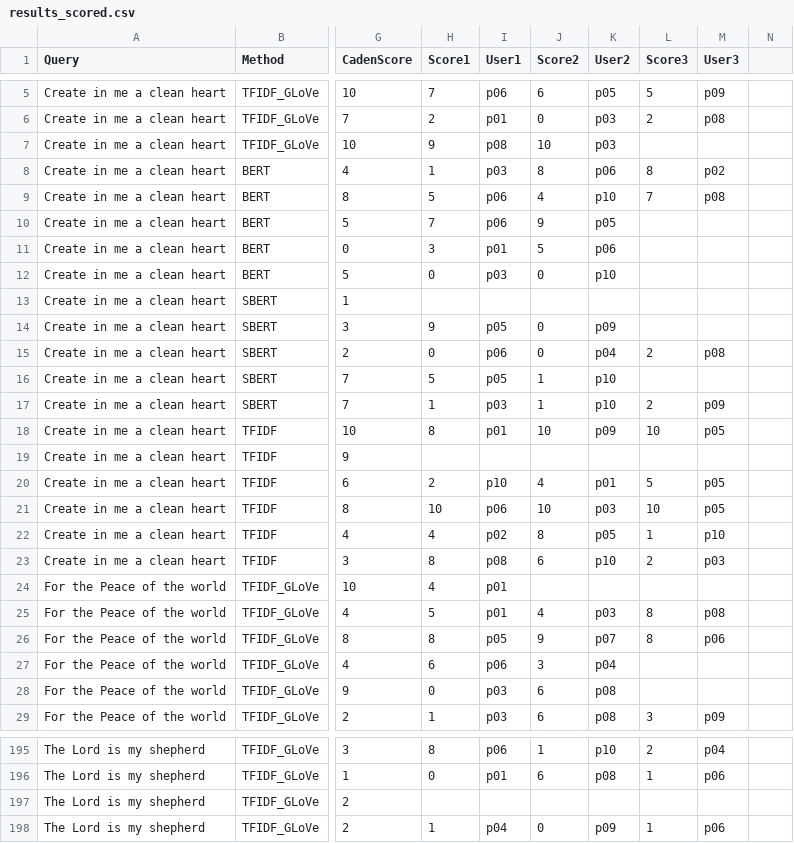
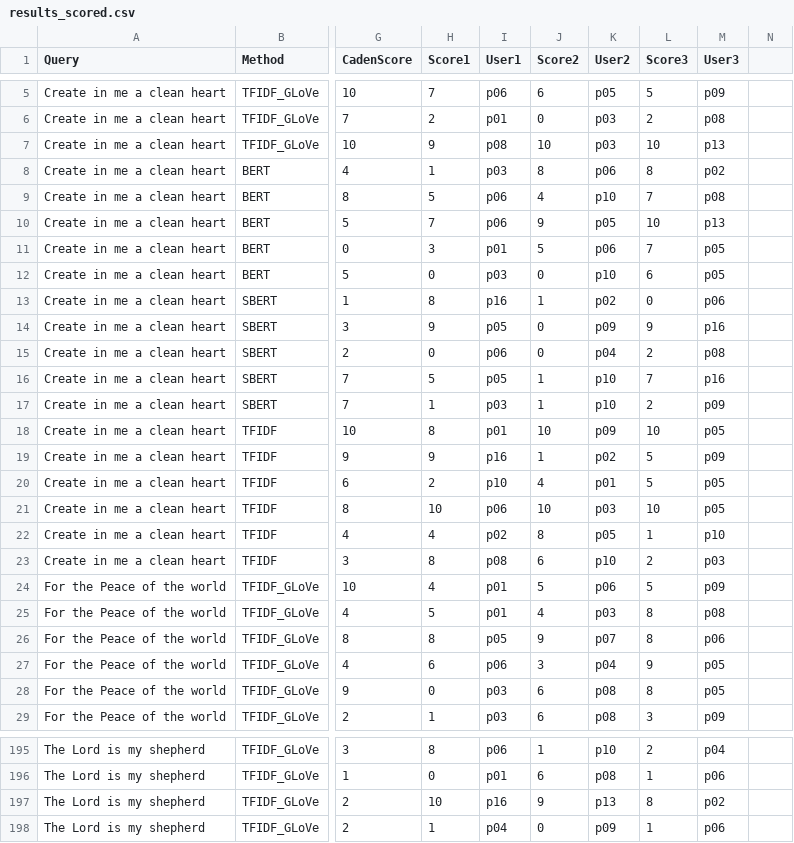
Before and after one commit to cwc09262/psalms-nlp-research, a CSV file: data/results_scored.csv, drawn as a sheet; only a part is shown, gaps mark what is left out; the diff covers the shown part only; the diff names each change by its address in the sheet, - before the commit and + after, or states it on an @@ line.

Commit message:
finished collecting all of the scores needed

```diff
--- a/data/results_scored.csv
+++ b/data/results_scored.csv
-L7 (Score3): (empty)
+L7 (Score3): 10
-M7 (User3): (empty)
+M7 (User3): p13
-L10 (Score3): (empty)
+L10 (Score3): 10
-M10 (User3): (empty)
+M10 (User3): p13
-L11 (Score3): (empty)
+L11 (Score3): 7
-M11:M12 (User3): (empty)
+M11:M12 (User3): p05
-L12 (Score3): (empty)
+L12 (Score3): 6
-H13 (Score1): (empty)
+H13 (Score1): 8
-I13 (User1): (empty)
+I13 (User1): p16
-J13 (Score2): (empty)
+J13 (Score2): 1
-K13 (User2): (empty)
+K13 (User2): p02
-L13 (Score3): (empty)
+L13 (Score3): 0
-M13 (User3): (empty)
+M13 (User3): p06
-L14 (Score3): (empty)
+L14 (Score3): 9
-M14 (User3): (empty)
+M14 (User3): p16
-L16 (Score3): (empty)
+L16 (Score3): 7
-M16 (User3): (empty)
+M16 (User3): p16
-H19 (Score1): (empty)
+H19 (Score1): 9
-I19 (User1): (empty)
+I19 (User1): p16
-J19 (Score2): (empty)
+J19 (Score2): 1
-K19 (User2): (empty)
+K19 (User2): p02
-L19 (Score3): (empty)
+L19 (Score3): 5
-M19 (User3): (empty)
+M19 (User3): p09
-J24 (Score2): (empty)
+J24 (Score2): 5
-K24 (User2): (empty)
+K24 (User2): p06
-L24 (Score3): (empty)
+L24 (Score3): 5
-M24 (User3): (empty)
+M24 (User3): p09
-L27 (Score3): (empty)
+L27 (Score3): 9
-M27:M28 (User3): (empty)
+M27:M28 (User3): p05
-L28 (Score3): (empty)
+L28 (Score3): 8
-H197 (Score1): (empty)
+H197 (Score1): 10
-I197 (User1): (empty)
+I197 (User1): p16
-J197 (Score2): (empty)
+J197 (Score2): 9
-K197 (User2): (empty)
+K197 (User2): p13
-L197 (Score3): (empty)
+L197 (Score3): 8
-M197 (User3): (empty)
+M197 (User3): p02
```
Also changed, not shown: 1 removed row and 108 edited cells elsewhere in this file, 1 other file.
